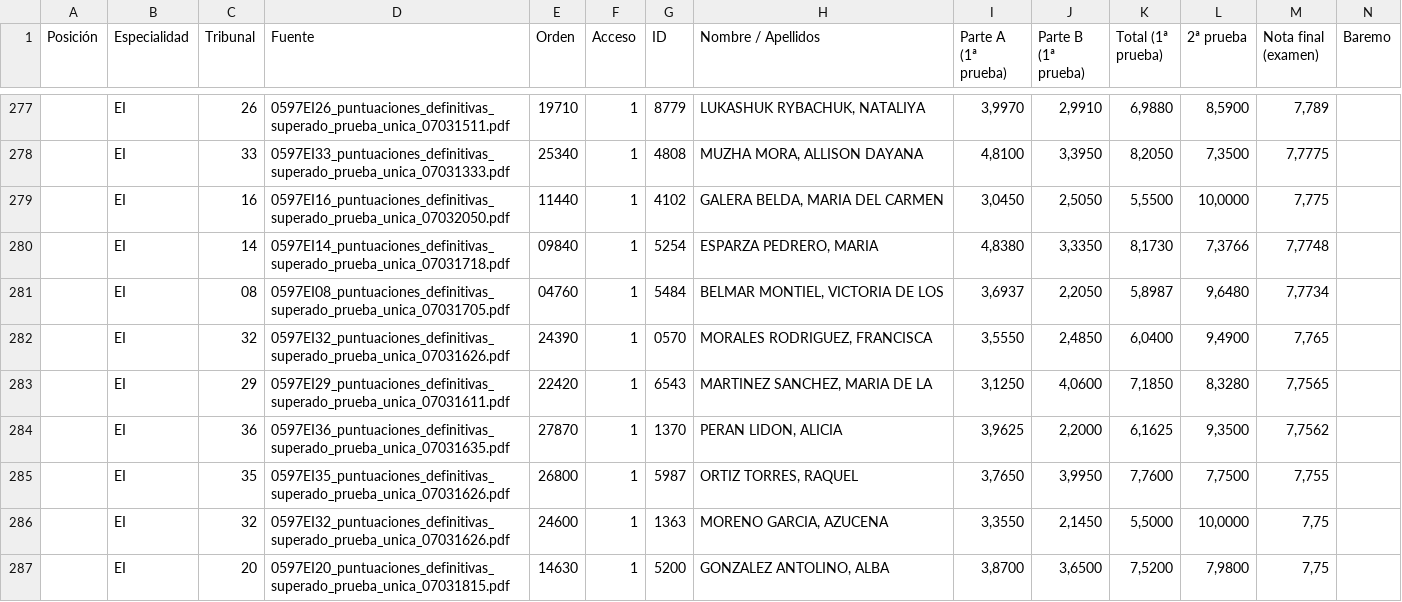
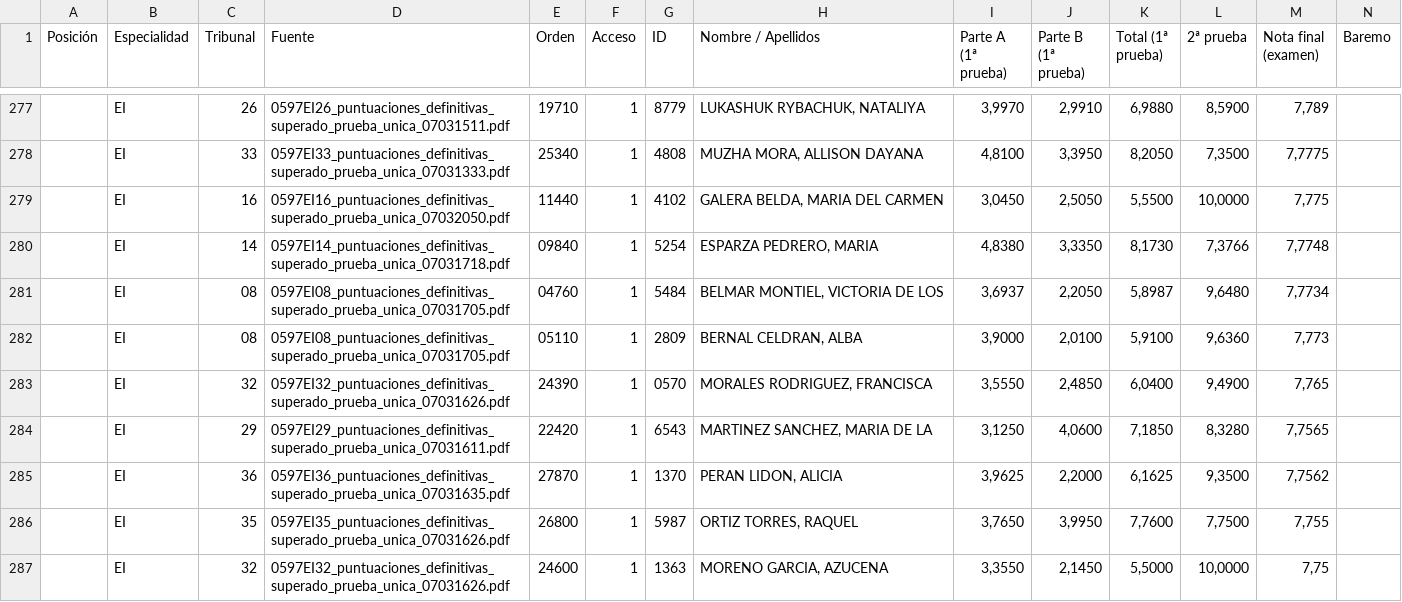
Before and after one commit to LearnInSpaceHQ/learninspacehq.github.io, a CSV file: EI.csv, drawn as a sheet; only a part is shown, gaps mark what is left out; the shorter side is filled out with more unchanged rows; rows hold the shown columns only; the diff covers the shown part only; the diff names each change by its address in the sheet, - before the commit and + after, or states it on an @@ line.

```diff
--- a/EI.csv
+++ b/EI.csv
+row 282:  | EI | 08 | 0597EI08_puntuaciones_definitivas_superado_prueba_unica_07031705.pdf | 05110 | 1 | 2809 | BERNAL CELDRAN, ALBA | 3,9000 | 2,0100 | 5,9100 | 9,6360 | 7,773
```
Also changed, not shown: 3 added rows and 4 removed rows elsewhere in this file, all_specialties.csv, 2 other files.
